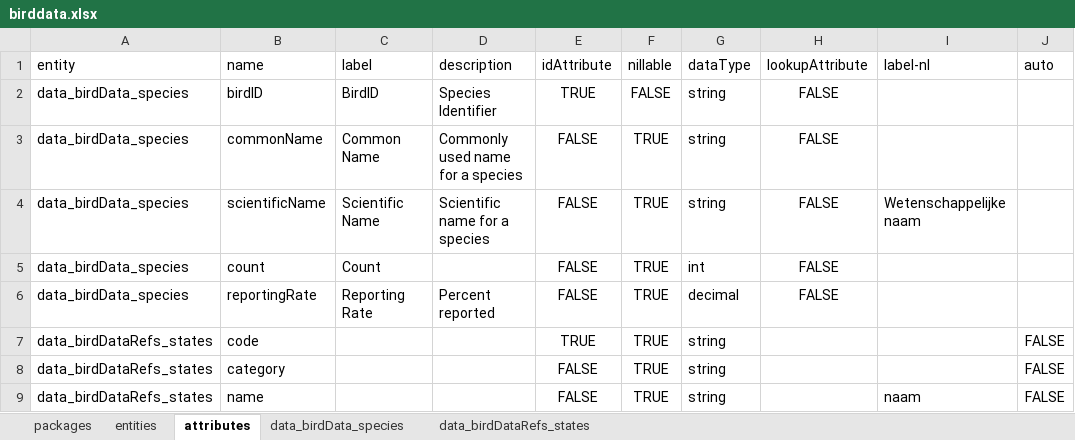
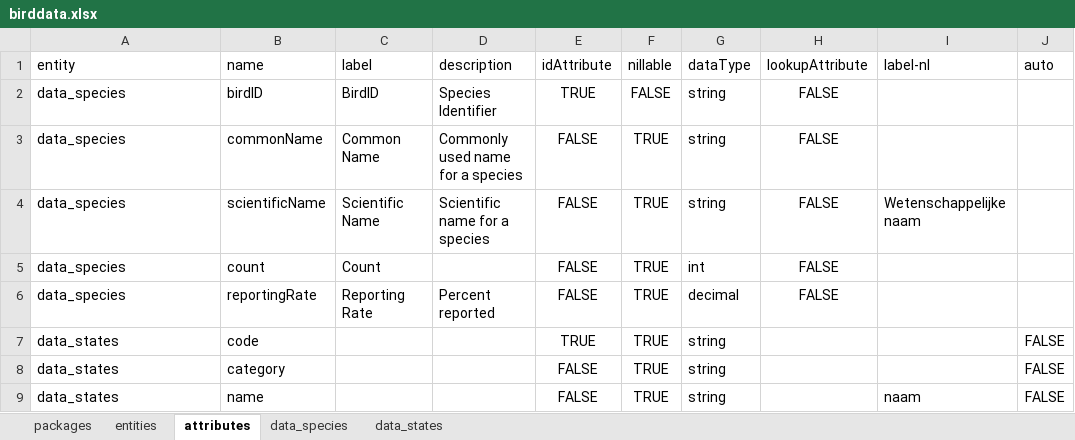
Before and after one commit to davidruvolo51/yaml-emx-convert, an Excel workbook: dev/example/model/birddata.xlsx, sheet attributes, drawn as a sheet; values as stored, in another font and other column widths than the file's, no borders; the diff names each change by its address in the sheet, - before the commit and + after, or states it on an @@ line.

```diff
--- a/dev/example/model/birddata.xlsx (sheet attributes)
+++ b/dev/example/model/birddata.xlsx (sheet attributes)
-sheet tab: data_birdData_species
+sheet tab: data_species
-sheet tab: data_birdDataRefs_states
+sheet tab: data_states
-A2:A6: data_birdData_species
+A2:A6: data_species
-A7:A9: data_birdDataRefs_states
+A7:A9: data_states
```
Also changed, not shown: sheet packages, sheet entities, 5 other files.
